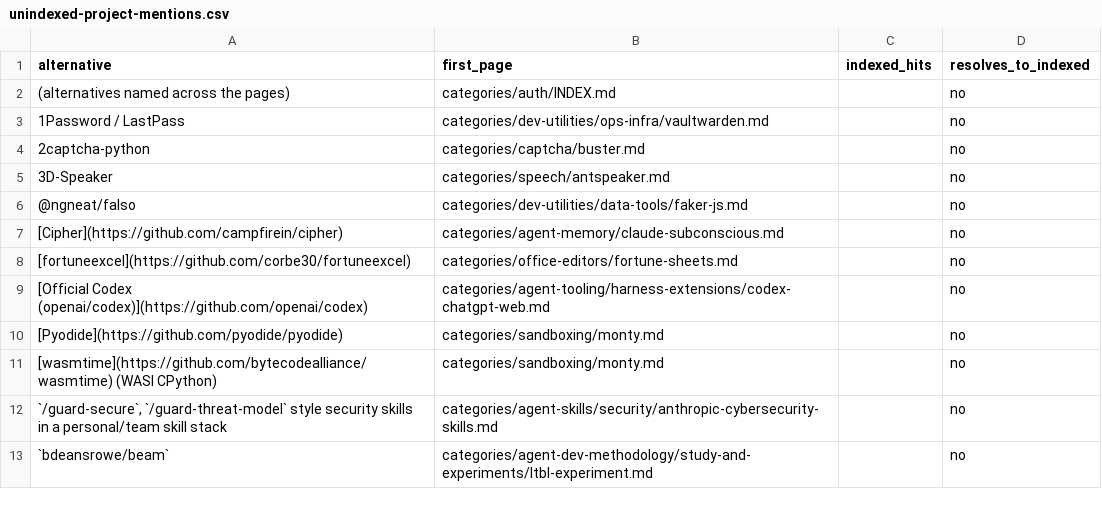
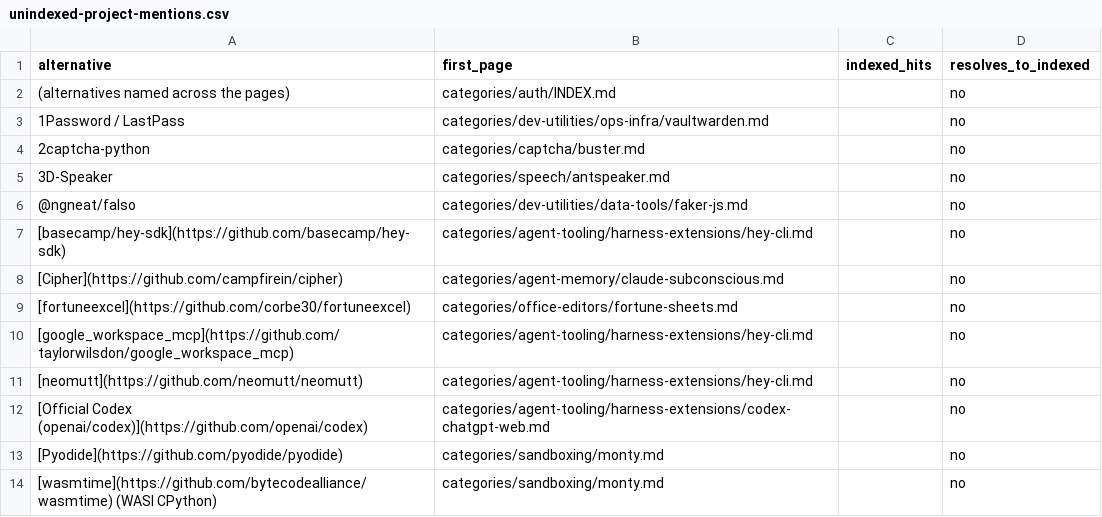
Before and after one commit to ZhenningLang/GitHub-Michelin, a CSV file: reports/unindexed-project-mentions.csv, drawn as a sheet; only a part is shown; the shorter side is filled out with more unchanged rows.

```diff
--- a/reports/unindexed-project-mentions.csv
+++ b/reports/unindexed-project-mentions.csv
@@ -6,4 +6,7 @@ alternative,first_page,indexed_hits,resolves_to_indexed
 @ngneat/falso,categories/dev-utilities/data-tools/faker-js.md,,no
+[basecamp/hey-sdk](https://github.com/basecamp/hey-sdk),categories/agent-tooling/harness-extensions/hey-cli.md,,no
 [Cipher](https://github.com/campfirein/cipher),categories/agent-memory/claude-subconscious.md,,no
 [fortuneexcel](https://github.com/corbe30/fortuneexcel),categories/office-editors/fortune-sheets.md,,no
+[google_workspace_mcp](https://github.com/taylorwilsdon/google_workspace_mcp),categories/agent-tooling/harness-extensions/hey-cli.md,,no
+[neomutt](https://github.com/neomutt/neomutt),categories/agent-tooling/harness-extensions/hey-cli.md,,no
 [Official Codex (openai/codex)](https://github.com/openai/codex),categories/agent-tooling/harness-extensions/codex-chatgpt-web.md,,no
```
Also changed, not shown: reports/repo-page-index.csv, 13 other files.
